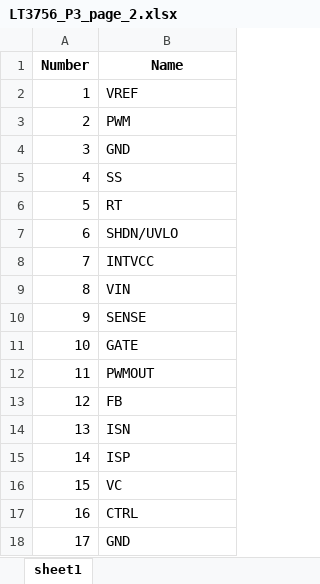
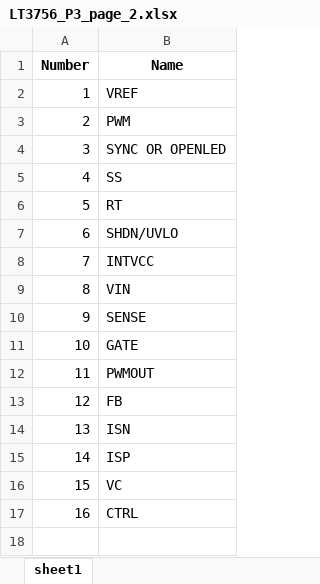
Before and after one commit to xunk33333/pdf-reader_QFN, an Excel workbook: excel/LT3756_P3_page_2.xlsx, sheet sheet1, drawn as a sheet; values as stored, in another font and other column widths than the file's, no borders; the diff names each change by its address in the sheet, - before the commit and + after, or states it on an @@ line.

```diff
--- a/excel/LT3756_P3_page_2.xlsx (sheet sheet1)
+++ b/excel/LT3756_P3_page_2.xlsx (sheet sheet1)
-B4 (Name): GND
+B4 (Name): SYNC OR OPENLED
-row 18: 17 | GND
```
Also changed, not shown: 5 other files.
